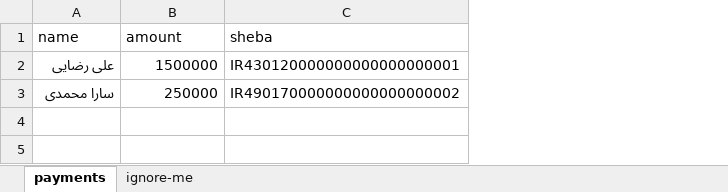
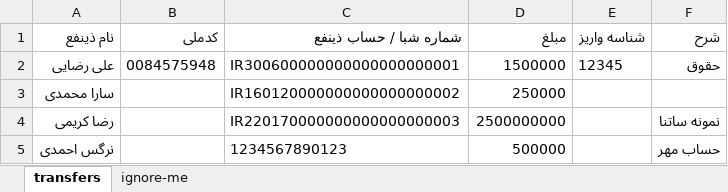
Before and after one commit to arghavanreza/balebot, an Excel workbook: assets/sample.xlsx, sheet transfers, drawn as a sheet; values as stored, in another font and other column widths than the file's, no borders; removed rows and columns are numbered as before the commit, all else as after; the diff names each change by its address in the sheet, - before the commit and + after, or states it on an @@ line.

```diff
--- a/assets/sample.xlsx (sheet transfers)
+++ b/assets/sample.xlsx (sheet transfers)
-sheet tab: payments
+sheet tab: transfers
+column B, row 2: 0084575948
+column C, rows 2-3: IR300600000000000000000001 | IR160120000000000000000002
-column C, rows 2-3: IR430120000000000000000001 | IR490170000000000000000002
+column E, row 2: 12345
+column F, row 2: حقوق
-row 1: name | amount | sheba
+row 1: نام ذینفع | کدملی | شماره شبا / حساب ذینفع | مبلغ | شناسه واریز | شرح
+row 4: رضا کریمی |  | IR220170000000000000000003 | 2500000000 |  | نمونه ساتنا
+row 5: نرگس احمدی |  | 1234567890123 | 500000 |  | حساب مهر
```
Also changed, not shown: 20 other files.
